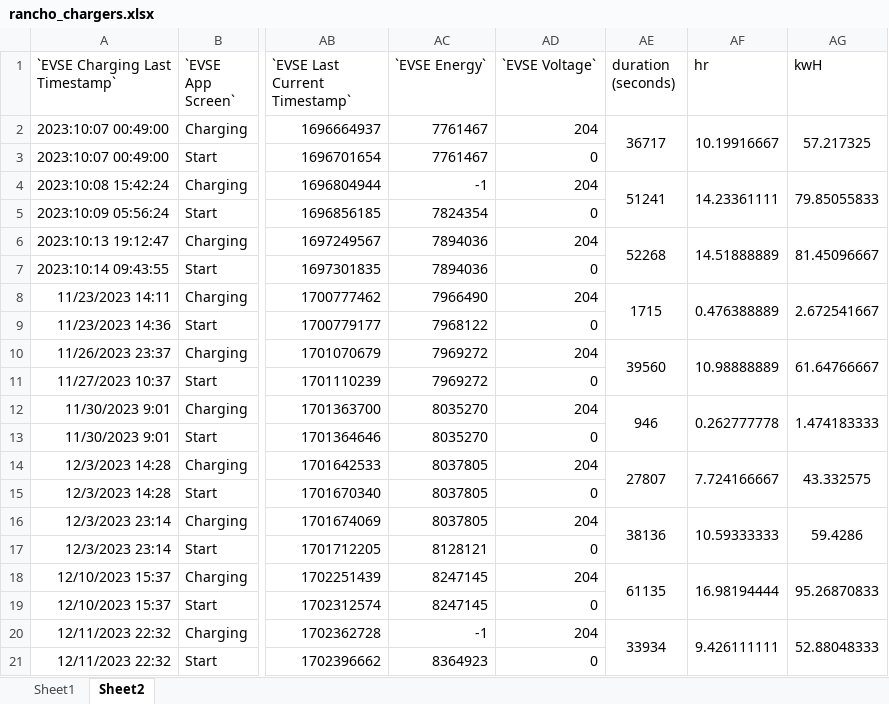
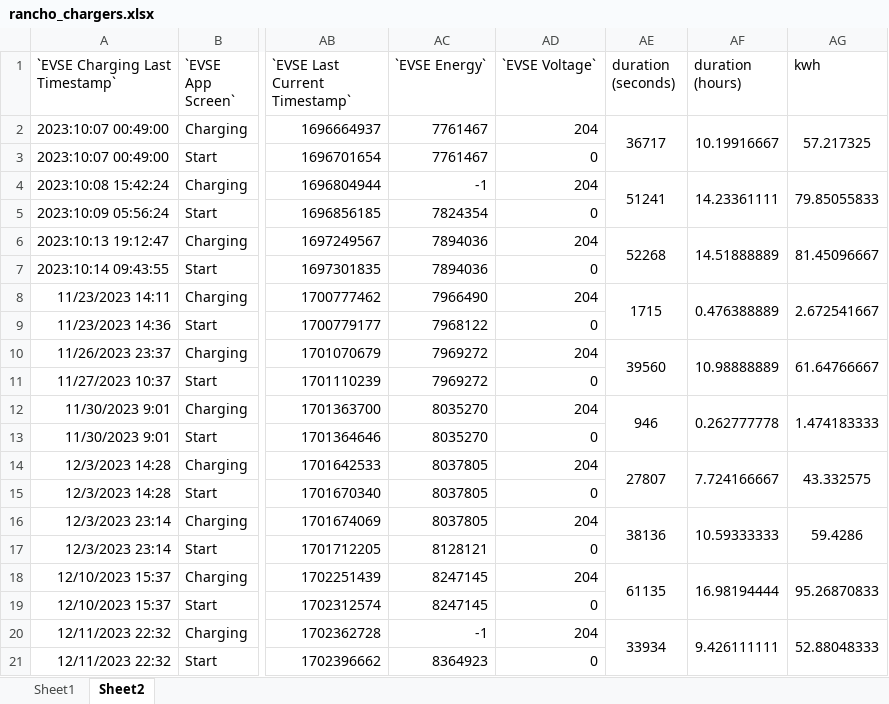
Before and after one commit to kigt-inc/charge-cloud-frontend-2023, an Excel workbook: public/rancho_chargers.xlsx, sheet Sheet2, drawn as a sheet; only a part is shown, gaps mark what is left out; values as stored, in another font and other column widths than the file's, no borders; conditional formats not drawn; the diff names each change by its address in the sheet, - before the commit and + after, or states it on an @@ line.

Commit message:
adding data from Sheet 2

```diff
--- a/public/rancho_chargers.xlsx (sheet Sheet2)
+++ b/public/rancho_chargers.xlsx (sheet Sheet2)
-AF1: hr
+AF1: duration (hours)
-AG1: kwH
+AG1: kwh
```
Also changed, not shown: 10 other files.
